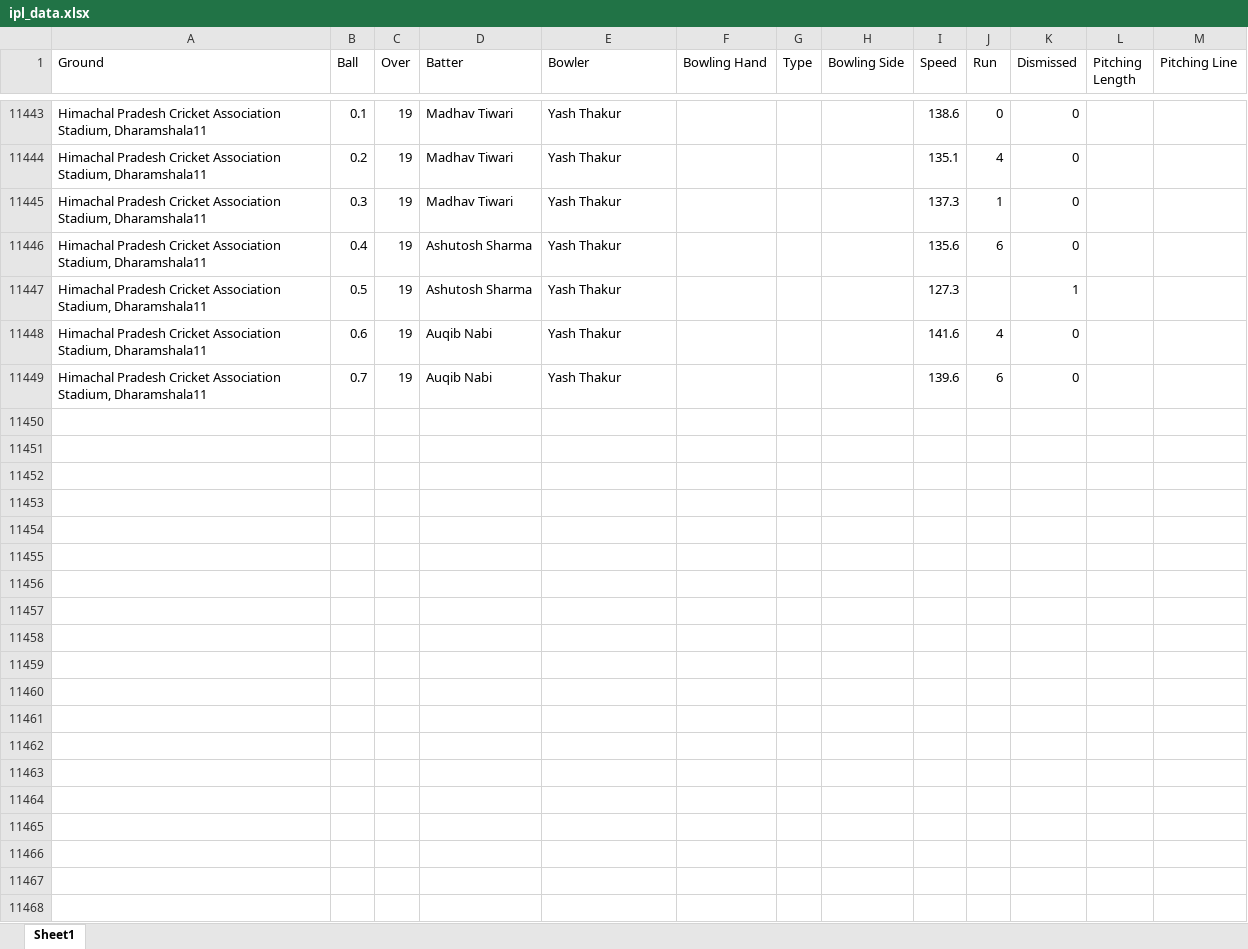
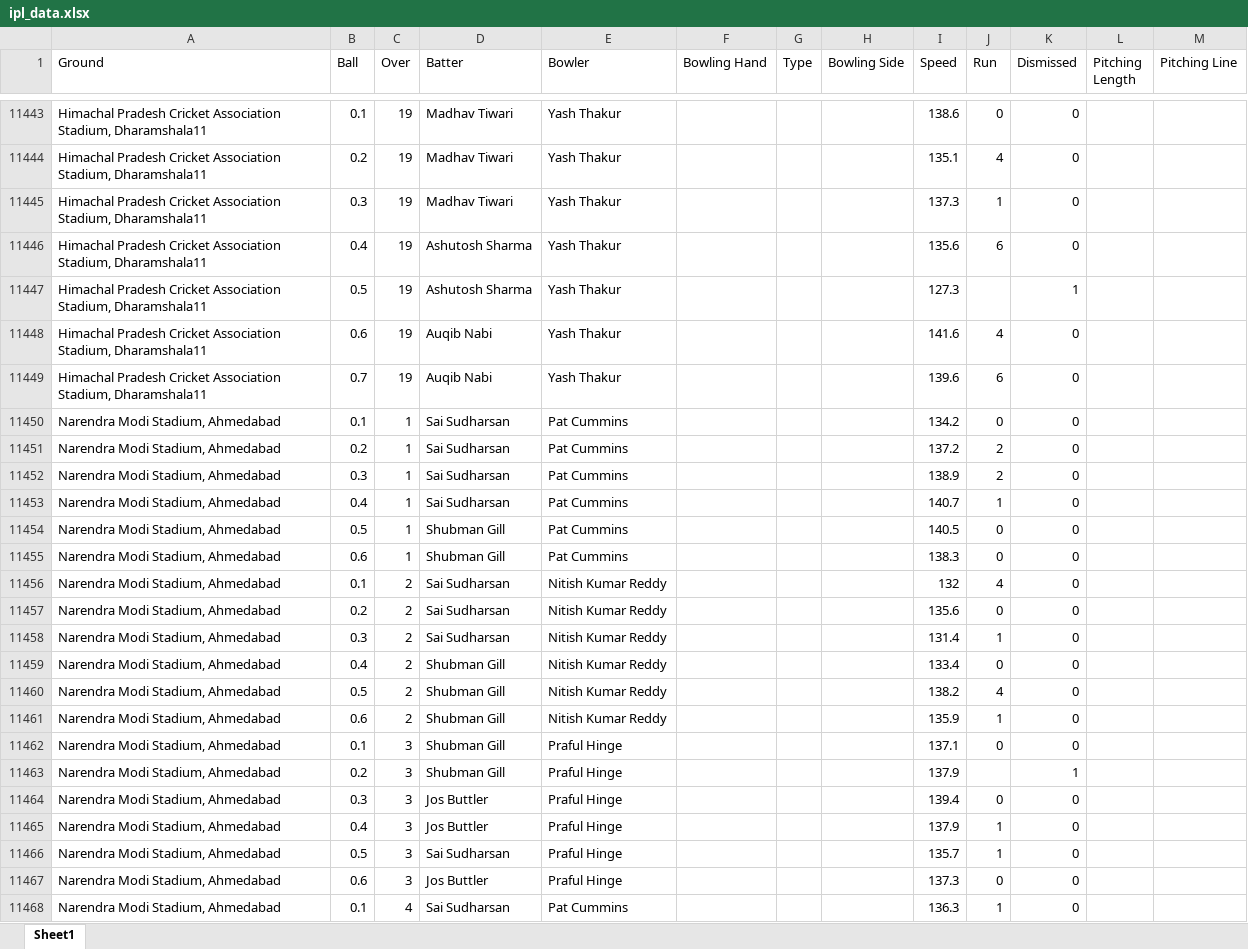
Before and after one commit to Aksayram/WTCtamil-dashboard, an Excel workbook: ipl_data.xlsx, sheet Sheet1, drawn as a sheet; only a part is shown, gaps mark what is left out; values as stored, in another font and other column widths than the file's, no borders; the diff covers the shown part only; the diff names each change by its address in the sheet, - before the commit and + after, or states it on an @@ line.

Commit message:
Add files via upload

```diff
--- a/ipl_data.xlsx (sheet Sheet1)
+++ b/ipl_data.xlsx (sheet Sheet1)
+row 11450: Narendra Modi Stadium, Ahmedabad | 0.1 | 1 | Sai Sudharsan | Pat Cummins |  |  |  | 134.2 | 0 | 0
+row 11451: Narendra Modi Stadium, Ahmedabad | 0.2 | 1 | Sai Sudharsan | Pat Cummins |  |  |  | 137.2 | 2 | 0
+row 11452: Narendra Modi Stadium, Ahmedabad | 0.3 | 1 | Sai Sudharsan | Pat Cummins |  |  |  | 138.9 | 2 | 0
+row 11453: Narendra Modi Stadium, Ahmedabad | 0.4 | 1 | Sai Sudharsan | Pat Cummins |  |  |  | 140.7 | 1 | 0
+row 11454: Narendra Modi Stadium, Ahmedabad | 0.5 | 1 | Shubman Gill | Pat Cummins |  |  |  | 140.5 | 0 | 0
+row 11455: Narendra Modi Stadium, Ahmedabad | 0.6 | 1 | Shubman Gill | Pat Cummins |  |  |  | 138.3 | 0 | 0
+row 11456: Narendra Modi Stadium, Ahmedabad | 0.1 | 2 | Sai Sudharsan | Nitish Kumar Reddy |  |  |  | 132 | 4 | 0
+row 11457: Narendra Modi Stadium, Ahmedabad | 0.2 | 2 | Sai Sudharsan | Nitish Kumar Reddy |  |  |  | 135.6 | 0 | 0
+row 11458: Narendra Modi Stadium, Ahmedabad | 0.3 | 2 | Sai Sudharsan | Nitish Kumar Reddy |  |  |  | 131.4 | 1 | 0
+row 11459: Narendra Modi Stadium, Ahmedabad | 0.4 | 2 | Shubman Gill | Nitish Kumar Reddy |  |  |  | 133.4 | 0 | 0
+row 11460: Narendra Modi Stadium, Ahmedabad | 0.5 | 2 | Shubman Gill | Nitish Kumar Reddy |  |  |  | 138.2 | 4 | 0
+row 11461: Narendra Modi Stadium, Ahmedabad | 0.6 | 2 | Shubman Gill | Nitish Kumar Reddy |  |  |  | 135.9 | 1 | 0
+row 11462: Narendra Modi Stadium, Ahmedabad | 0.1 | 3 | Shubman Gill | Praful Hinge |  |  |  | 137.1 | 0 | 0
+row 11463: Narendra Modi Stadium, Ahmedabad | 0.2 | 3 | Shubman Gill | Praful Hinge |  |  |  | 137.9 |  | 1
+row 11464: Narendra Modi Stadium, Ahmedabad | 0.3 | 3 | Jos Buttler | Praful Hinge |  |  |  | 139.4 | 0 | 0
+row 11465: Narendra Modi Stadium, Ahmedabad | 0.4 | 3 | Jos Buttler | Praful Hinge |  |  |  | 137.9 | 1 | 0
+row 11466: Narendra Modi Stadium, Ahmedabad | 0.5 | 3 | Sai Sudharsan | Praful Hinge |  |  |  | 135.7 | 1 | 0
+row 11467: Narendra Modi Stadium, Ahmedabad | 0.6 | 3 | Jos Buttler | Praful Hinge |  |  |  | 137.3 | 0 | 0
+row 11468: Narendra Modi Stadium, Ahmedabad | 0.1 | 4 | Sai Sudharsan | Pat Cummins |  |  |  | 136.3 | 1 | 0
```
Also changed, not shown: 188 added rows elsewhere in this sheet.
